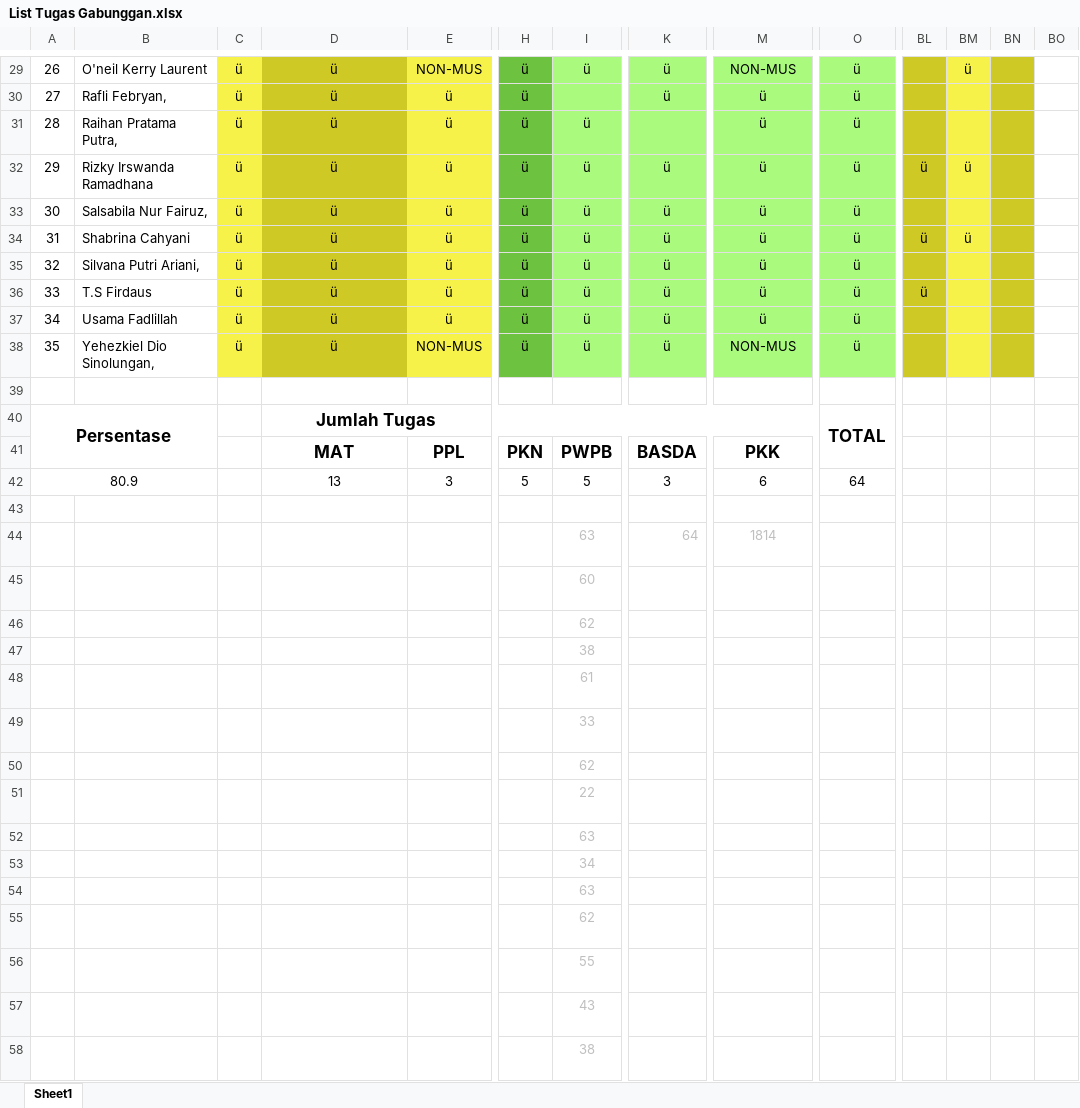
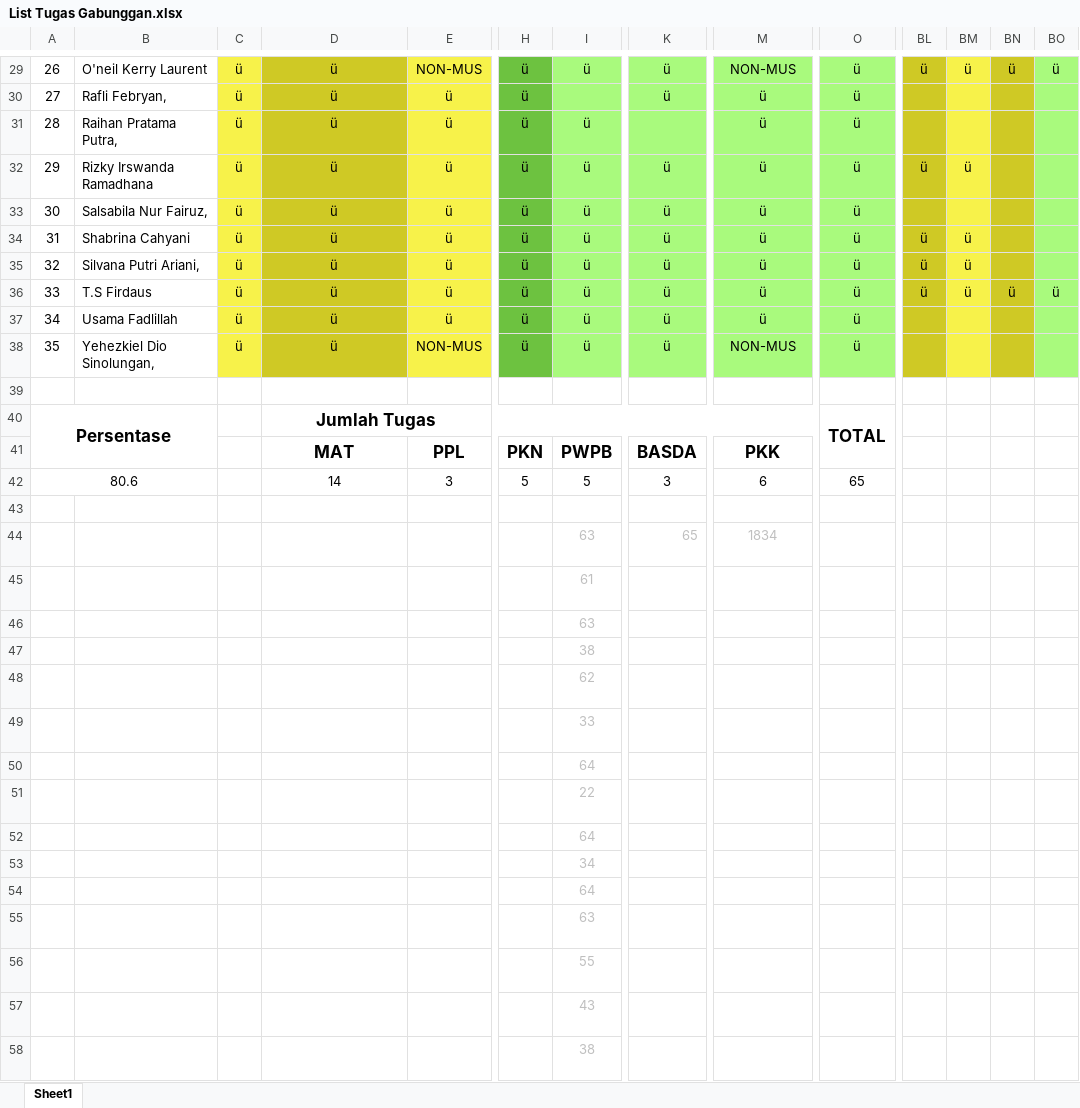
Before and after one commit to NotHydra/rpl-school-web-report, an Excel workbook: Excel/List Tugas Gabunggan.xlsx, sheet Sheet1, drawn as a sheet; only a part is shown, gaps mark what is left out; long unchanged cells end in …; values as stored, in another font and other column widths than the file's, no borders; conditional formats not drawn; removed rows and columns are numbered as before the commit, all else as after; rows hold the shown columns only; the diff covers the shown part only; the diff names each change by its address in the sheet, - before the commit and + after, or states it on an @@ line.

```diff
--- a/Excel/List Tugas Gabunggan.xlsx (sheet Sheet1)
+++ b/Excel/List Tugas Gabunggan.xlsx (sheet Sheet1)
-BL29: (empty)
+BL29: ü
-BN29: (empty)
+BN29: ü
-BO29:BO38 fill: none
+BO29:BO38 fill: #A9FA7D
-BO29: (empty)
+BO29: ü
-BL35: (empty)
+BL35: ü
-BM35:BM36: (empty)
+BM35:BM36: ü
-BN36: (empty)
+BN36: ü
-BO36: (empty)
+BO36: ü
-A42: 80.9
+A42: 80.6
-D42: 13
+D42: 14
-O42: 64
+O42: 65
-K44: 64
+K44: 65
-M44: 1814
+M44: 1834
-row 45:  | Alief Faza Rizqi Adi Jaya |  | Alief Faza Rizqi Adi Jaya, |  |  | 60 | 58 | 2240
-row 46:  | Alief Mastari |  | Alief Mastari, |  |  | 62 |  | 80.98214286
+row 45:  | Alief Faza Rizqi Adi Jaya |  | Alief Faza Rizqi Adi Jaya, |  |  | 61 | 59 | 2275
+row 46:  | Alief Mastari |  | Alief Mastari, |  |  | 63 |  | 80.61538462
-I48: 61
+I48: 62
-I50: 62
+I50: 64
-I52: 63
+I52: 64
-I54: 63
+I54: 64
-I55: 62
+I55: 63
```
Also changed, not shown: 22 edited cells and cell formats elsewhere in this sheet, formulas that keep their value, Excel/Bulanan/Excel/List Tugas Bulanan Ke-1 (26 Juli 2021 - 29 Agustus 2021).xlsx, Excel/Bulanan/Excel/List Tugas Bulanan Ke-2 (30 Agustus 2021 - 3 Oktober 2021).xlsx, 25 other files.
